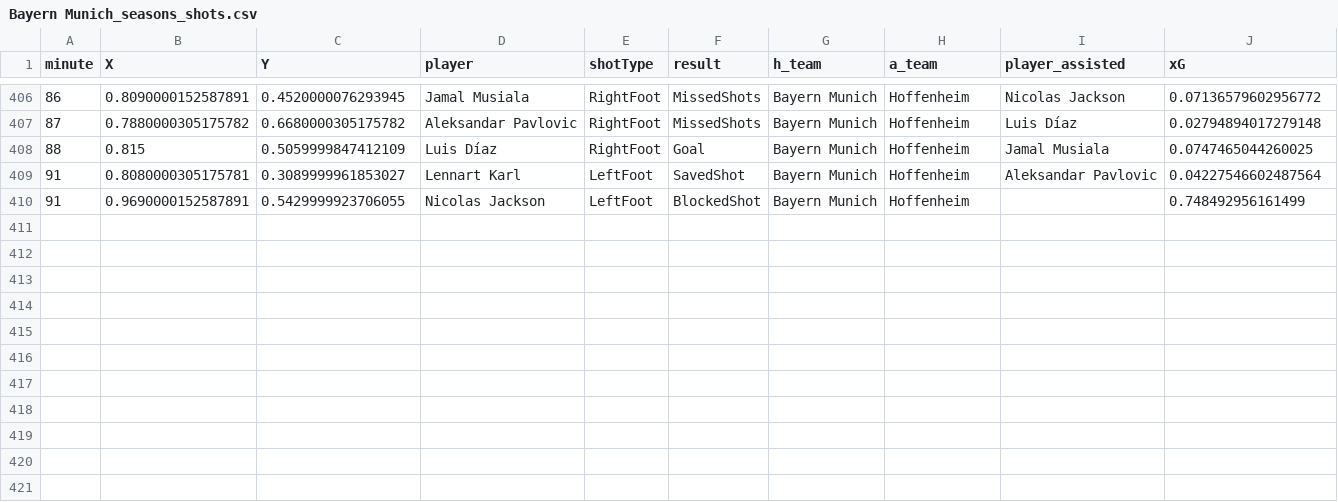
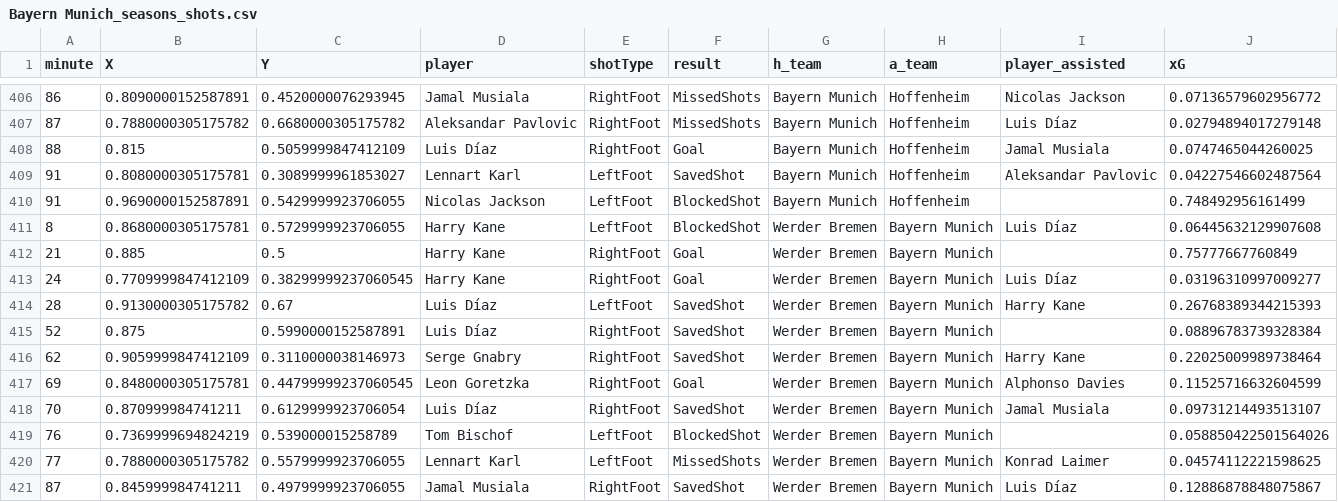
Before and after one commit to enadol/Fut_animation, a CSV file: Bayern Munich_seasons_shots.csv, drawn as a sheet; only a part is shown, gaps mark what is left out.

```diff
--- a/Bayern Munich_seasons_shots.csv
+++ b/Bayern Munich_seasons_shots.csv
@@ -410 +410,12 @@ minute,X,Y,player,shotType,result,h_team,a_team,player_assisted,xG
 91,0.9690000152587891,0.5429999923706055,Nicolas Jackson,LeftFoot,BlockedShot,Bayern Munich,Hoffenheim,,0.748492956161499
+8,0.8680000305175781,0.5729999923706055,Harry Kane,LeftFoot,BlockedShot,Werder Bremen,Bayern Munich,Luis Díaz,0.06445632129907608
+21,0.885,0.5,Harry Kane,RightFoot,Goal,Werder Bremen,Bayern Munich,,0.75777667760849
+24,0.7709999847412109,0.38299999237060545,Harry Kane,RightFoot,Goal,Werder Bremen,Bayern Munich,Luis Díaz,0.03196310997009277
+28,0.9130000305175782,0.67,Luis Díaz,LeftFoot,SavedShot,Werder Bremen,Bayern Munich,Harry Kane,0.26768389344215393
+52,0.875,0.5990000152587891,Luis Díaz,RightFoot,SavedShot,Werder Bremen,Bayern Munich,,0.08896783739328384
+62,0.9059999847412109,0.3110000038146973,Serge Gnabry,RightFoot,SavedShot,Werder Bremen,Bayern Munich,Harry Kane,0.22025009989738464
+69,0.8480000305175781,0.44799999237060545,Leon Goretzka,RightFoot,Goal,Werder Bremen,Bayern Munich,Alphonso Davies,0.11525716632604599
+70,0.870999984741211,0.6129999923706054,Luis Díaz,RightFoot,SavedShot,Werder Bremen,Bayern Munich,Jamal Musiala,0.09731214493513107
+76,0.7369999694824219,0.539000015258789,Tom Bischof,LeftFoot,BlockedShot,Werder Bremen,Bayern Munich,,0.058850422501564026
+77,0.7880000305175782,0.5579999923706055,Lennart Karl,LeftFoot,MissedShots,Werder Bremen,Bayern Munich,Konrad Laimer,0.04574112221598625
+87,0.845999984741211,0.4979999923706055,Jamal Musiala,RightFoot,SavedShot,Werder Bremen,Bayern Munich,Luis Díaz,0.12886878848075867
```
Also changed, not shown: Borussia Dortmund_seasons_shots.csv, Hoffenheim_seasons_shots.csv, 15 other files.
